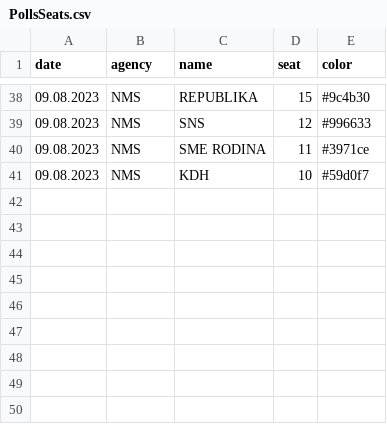
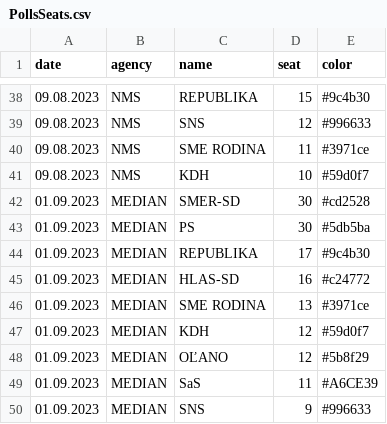
Before and after one commit to MartinHBA/politicalparties, a CSV file: PollsSeats.csv, drawn as a sheet; only a part is shown, gaps mark what is left out.

Commit message:
chore: Median 1.9.

```diff
--- a/PollsSeats.csv
+++ b/PollsSeats.csv
@@ -41 +41,10 @@ date,agency,name,seat,color
 09.08.2023,NMS,KDH,10,#59d0f7
+01.09.2023,MEDIAN,SMER-SD,30,#cd2528
+01.09.2023,MEDIAN,PS,30,#5db5ba
+01.09.2023,MEDIAN,REPUBLIKA,17,#9c4b30
+01.09.2023,MEDIAN,HLAS-SD,16,#c24772
+01.09.2023,MEDIAN,SME RODINA,13,#3971ce
+01.09.2023,MEDIAN,KDH,12,#59d0f7
+01.09.2023,MEDIAN,OĽANO,12,#5b8f29
+01.09.2023,MEDIAN,SaS,11,#A6CE39
+01.09.2023,MEDIAN,SNS,9,#996633
```
